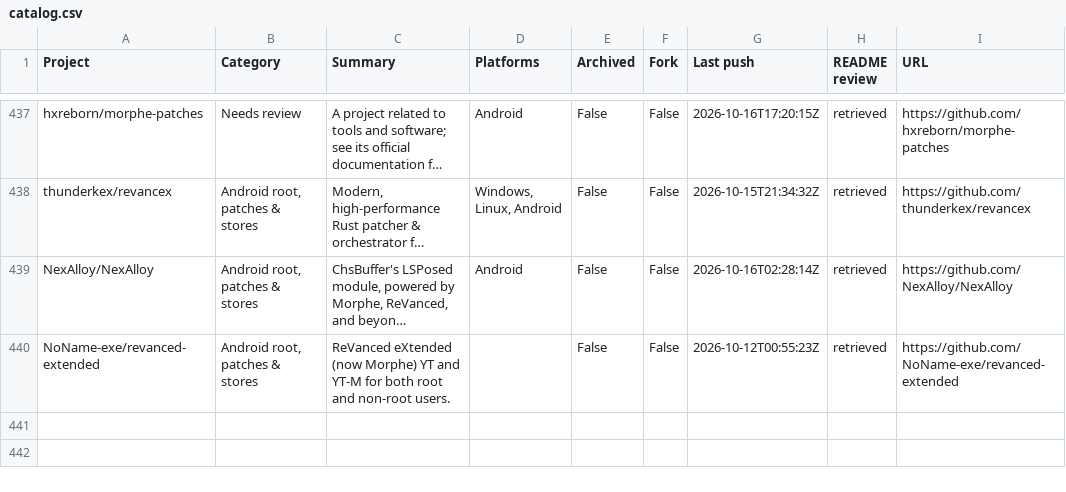
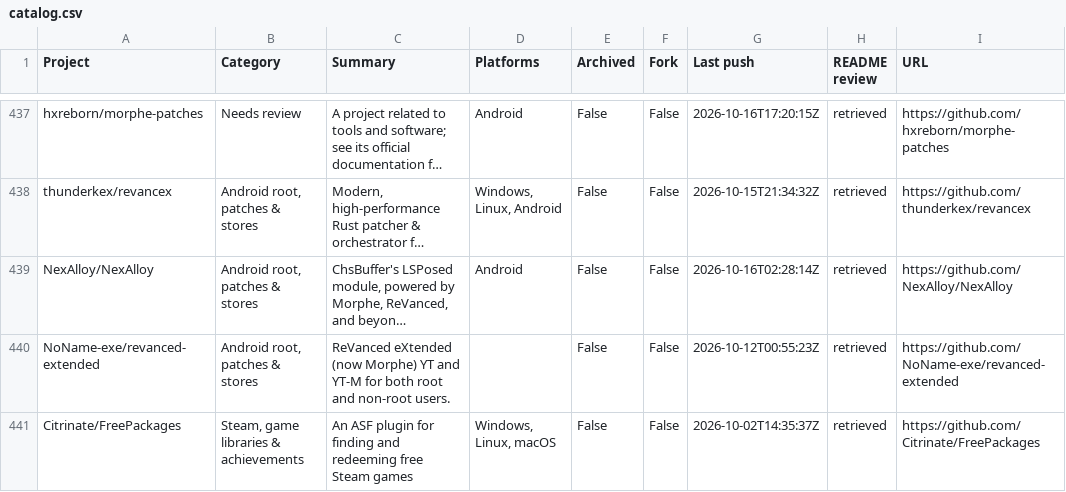
Before and after one commit to chunma-san/awesome-toolbox, a CSV file: catalog.csv, drawn as a sheet; only a part is shown, gaps mark what is left out; long unchanged cells end in …; the diff names each change by its address in the sheet, - before the commit and + after, or states it on an @@ line.

Commit message:
Import starred projects into the categorized catalog

```diff
--- a/catalog.csv
+++ b/catalog.csv
+row 441: Citrinate/FreePackages | Steam, game libraries & achievements | An ASF plugin for finding and redeeming free Steam games | Windows, Linux, macOS | False | False | 2026-10-02T14:35:37Z | retrieved | https://github.com/Citrinate/FreePackages
```
Also changed, not shown: 3 other files.
